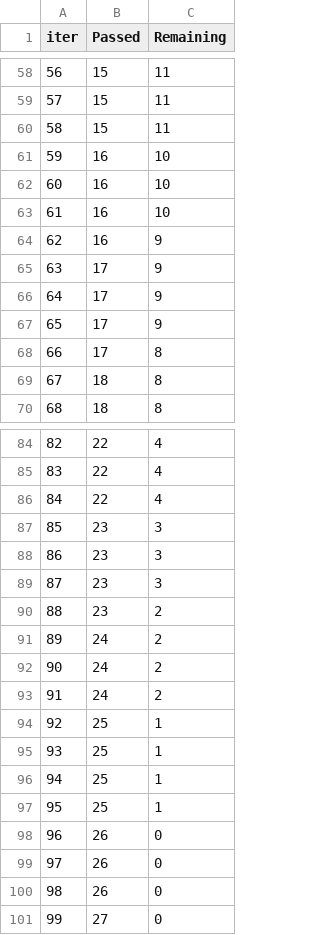
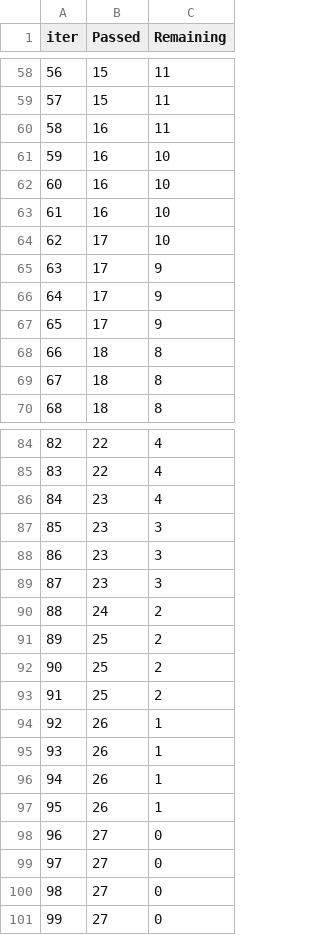
Before and after one commit to Sarang033/ML-PROJECT, a TSV file: catboost_info/time_left.tsv, drawn as a sheet; only a part is shown, gaps mark what is left out; the diff covers the shown part only.

```diff
--- a/catboost_info/time_left.tsv
+++ b/catboost_info/time_left.tsv
@@ -59,3 +59,3 @@ iter	Passed	Remaining
 57	15	11
-58	15	11
+58	16	11
 59	16	10
@@ -63,3 +63,3 @@ iter	Passed	Remaining
 61	16	10
-62	16	9
+62	17	10
 63	17	9
@@ -67,3 +67,3 @@ iter	Passed	Remaining
 65	17	9
-66	17	8
+66	18	8
 67	18	8
@@ -85,3 +85,3 @@ iter	Passed	Remaining
 83	22	4
-84	22	4
+84	23	4
 85	23	3
@@ -89,13 +89,13 @@ iter	Passed	Remaining
 87	23	3
-88	23	2
-89	24	2
-90	24	2
-91	24	2
-92	25	1
-93	25	1
-94	25	1
-95	25	1
-96	26	0
-97	26	0
-98	26	0
+88	24	2
+89	25	2
+90	25	2
+91	25	2
+92	26	1
+93	26	1
+94	26	1
+95	26	1
+96	27	0
+97	27	0
+98	27	0
 99	27	0
```
Also changed, not shown: 31 edited cells elsewhere in this file, 10 other files.
